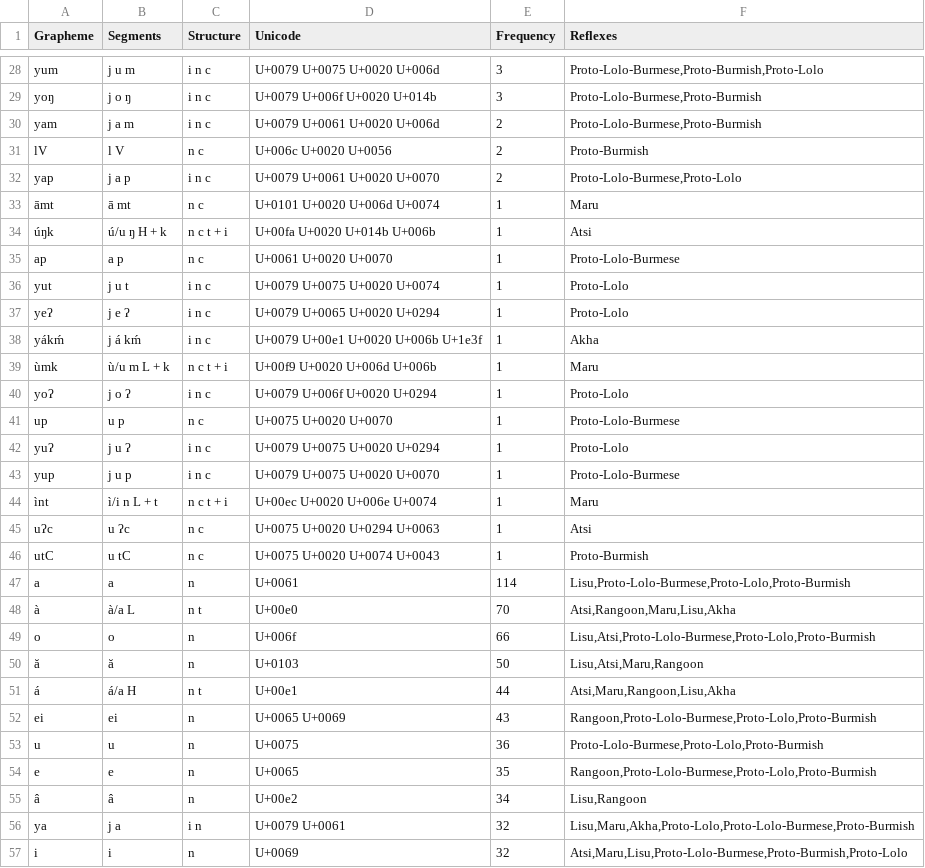
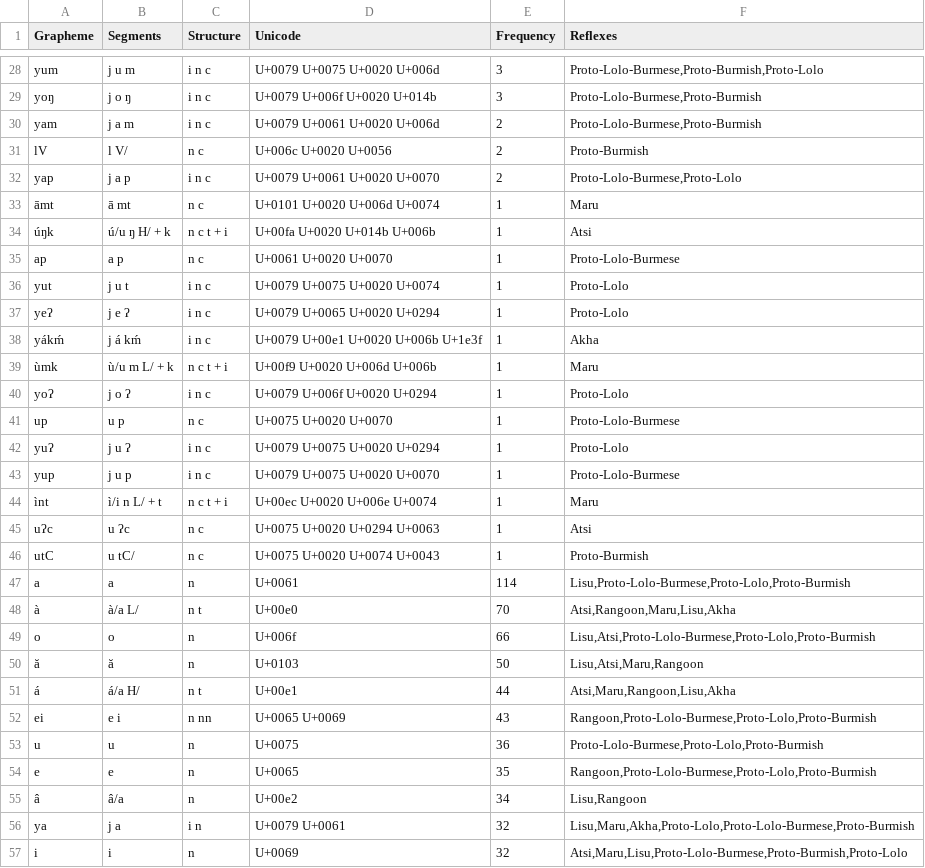
Before and after one commit to digling/burmish, a TSV file: datasets/Burling1967/orthography.tsv, drawn as a sheet; only a part is shown, gaps mark what is left out; the diff covers the shown part only.

Commit message:
update revisions on Burling

```diff
--- a/datasets/Burling1967/orthography.tsv
+++ b/datasets/Burling1967/orthography.tsv
@@ -30,6 +30,6 @@ yoŋ	j o ŋ	i n c	U+0079 U+006f U+0020 U+014b	3	Proto-Lolo-Burmese,Proto-Burmish
 yam	j a m	i n c	U+0079 U+0061 U+0020 U+006d	2	Proto-Lolo-Burmese,Proto-Burmish
-lV	l V	n c	U+006c U+0020 U+0056	2	Proto-Burmish
+lV	l V/	n c	U+006c U+0020 U+0056	2	Proto-Burmish
 yap	j a p	i n c	U+0079 U+0061 U+0020 U+0070	2	Proto-Lolo-Burmese,Proto-Lolo
 āmt	ā mt	n c	U+0101 U+0020 U+006d U+0074	1	Maru
-úŋk	ú/u ŋ H + k	n c t + i	U+00fa U+0020 U+014b U+006b	1	Atsi
+úŋk	ú/u ŋ H/ + k	n c t + i	U+00fa U+0020 U+014b U+006b	1	Atsi
 ap	a p	n c	U+0061 U+0020 U+0070	1	Proto-Lolo-Burmese
@@ -38,3 +38,3 @@ yeʔ	j e ʔ	i n c	U+0079 U+0065 U+0020 U+0294	1	Proto-Lolo
 yákḿ	j á kḿ	i n c	U+0079 U+00e1 U+0020 U+006b U+1e3f	1	Akha
-ùmk	ù/u m L + k	n c t + i	U+00f9 U+0020 U+006d U+006b	1	Maru
+ùmk	ù/u m L/ + k	n c t + i	U+00f9 U+0020 U+006d U+006b	1	Maru
 yoʔ	j o ʔ	i n c	U+0079 U+006f U+0020 U+0294	1	Proto-Lolo
@@ -43,14 +43,14 @@ yuʔ	j u ʔ	i n c	U+0079 U+0075 U+0020 U+0294	1	Proto-Lolo
 yup	j u p	i n c	U+0079 U+0075 U+0020 U+0070	1	Proto-Lolo-Burmese
-ìnt	ì/i n L + t	n c t + i	U+00ec U+0020 U+006e U+0074	1	Maru
+ìnt	ì/i n L/ + t	n c t + i	U+00ec U+0020 U+006e U+0074	1	Maru
 uʔc	u ʔc	n c	U+0075 U+0020 U+0294 U+0063	1	Atsi
-utC	u tC	n c	U+0075 U+0020 U+0074 U+0043	1	Proto-Burmish
+utC	u tC/	n c	U+0075 U+0020 U+0074 U+0043	1	Proto-Burmish
 a	a	n	U+0061	114	Lisu,Proto-Lolo-Burmese,Proto-Lolo,Proto-Burmish
-à	à/a L	n t	U+00e0	70	Atsi,Rangoon,Maru,Lisu,Akha
+à	à/a L/	n t	U+00e0	70	Atsi,Rangoon,Maru,Lisu,Akha
 o	o	n	U+006f	66	Lisu,Atsi,Proto-Lolo-Burmese,Proto-Lolo,Proto-Burmish
 ă	ă	n	U+0103	50	Lisu,Atsi,Maru,Rangoon
-á	á/a H	n t	U+00e1	44	Atsi,Maru,Rangoon,Lisu,Akha
-ei	ei	n	U+0065 U+0069	43	Rangoon,Proto-Lolo-Burmese,Proto-Lolo,Proto-Burmish
+á	á/a H/	n t	U+00e1	44	Atsi,Maru,Rangoon,Lisu,Akha
+ei	e i	n nn	U+0065 U+0069	43	Rangoon,Proto-Lolo-Burmese,Proto-Lolo,Proto-Burmish
 u	u	n	U+0075	36	Proto-Lolo-Burmese,Proto-Lolo,Proto-Burmish
 e	e	n	U+0065	35	Rangoon,Proto-Lolo-Burmese,Proto-Lolo,Proto-Burmish
-â	â	n	U+00e2	34	Lisu,Rangoon
+â	â/a	n	U+00e2	34	Lisu,Rangoon
 ya	j a	i n	U+0079 U+0061	32	Lisu,Maru,Akha,Proto-Lolo,Proto-Lolo-Burmese,Proto-Burmish
```
Also changed, not shown: 112 edited cells elsewhere in this file.
